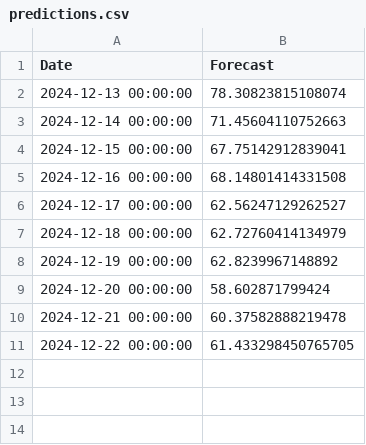
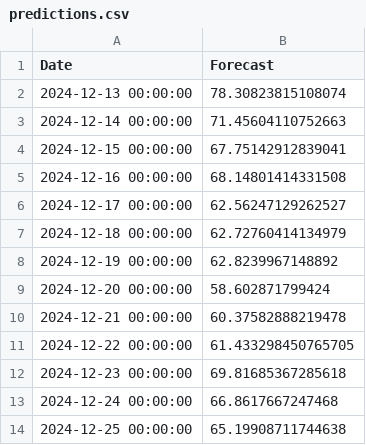
Before and after one commit to perviz822/AQI-predictor, a CSV file: predictions.csv, drawn as a sheet.

Commit message:
AQI data was updated

```diff
--- a/predictions.csv
+++ b/predictions.csv
@@ -11 +11,4 @@ Date,Forecast
 2024-12-22 00:00:00,61.433298450765705
+2024-12-23 00:00:00,69.81685367285618
+2024-12-24 00:00:00,66.8617667247468
+2024-12-25 00:00:00,65.19908711744638
```
Also changed, not shown: 1 other file.
